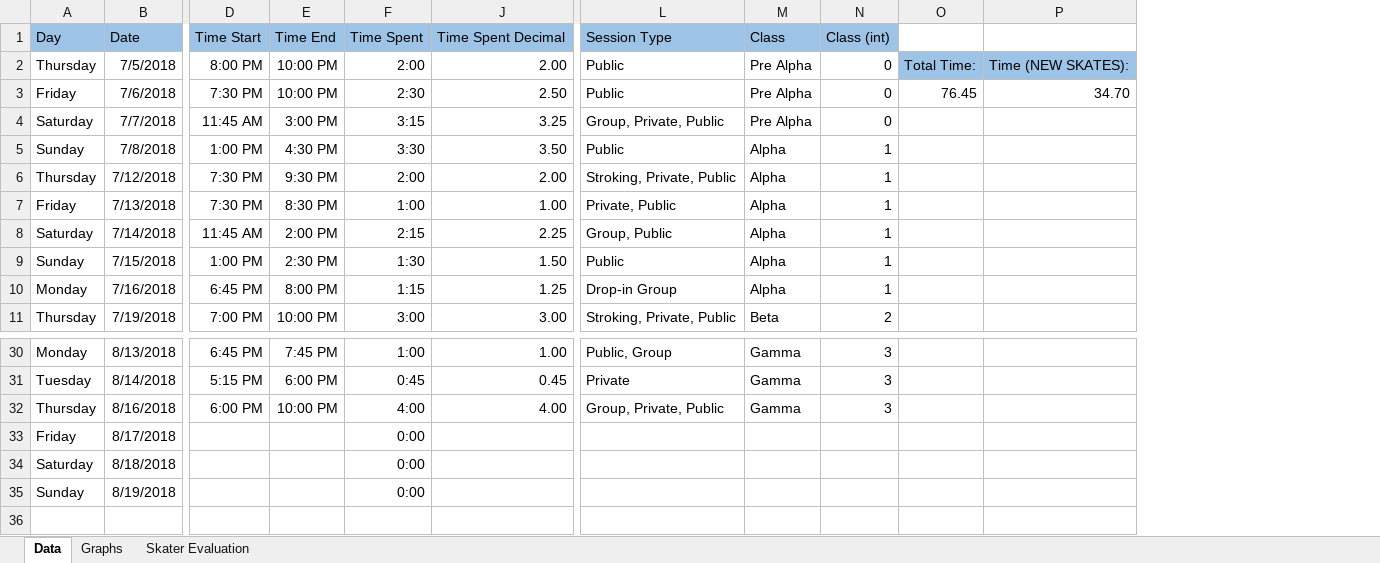
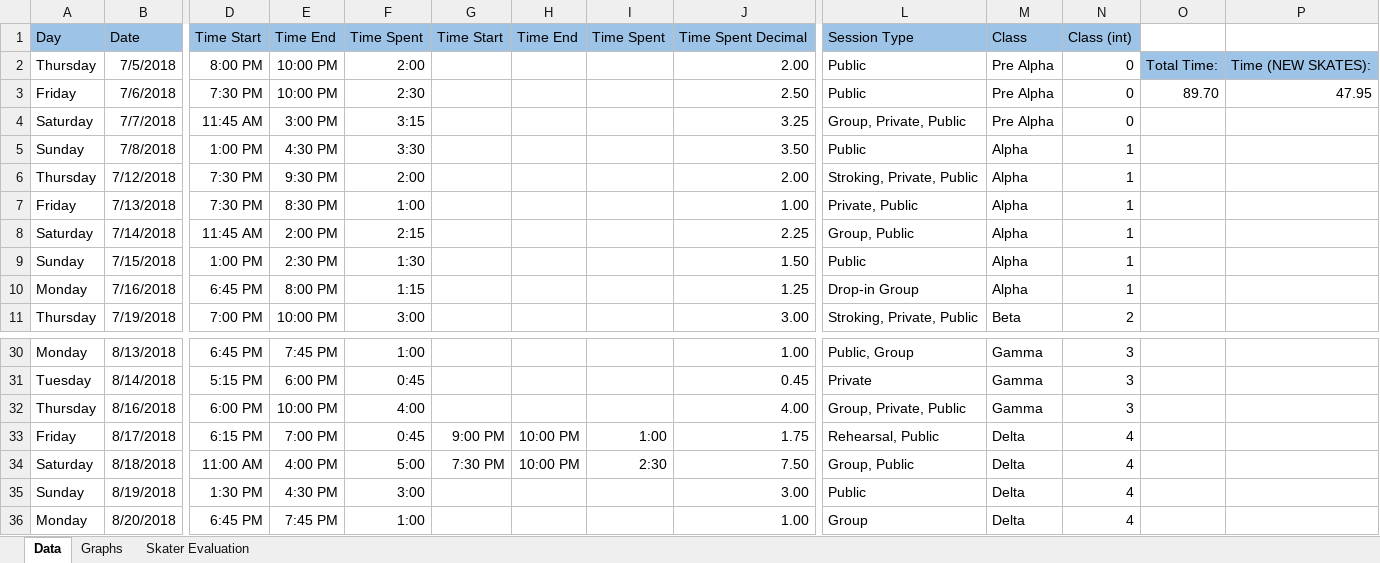
Before and after one commit to agiovengo/SkatingLog, an Excel workbook: Schedule.xlsx, sheet Data, drawn as a sheet; only a part is shown, gaps mark what is left out; values as stored, in another font and other column widths than the file's, no borders; rows hold the shown columns only; the diff names each change by its address in the sheet, - before the commit and + after, or states it on an @@ line.

Commit message:
Updated to 8/21
Former-commit-id: 78976f46de63cdfa4f21287b13195ae422848bd8

```diff
--- a/Schedule.xlsx (sheet Data)
+++ b/Schedule.xlsx (sheet Data)
@@ column G unhidden, row 1: Time Start; rows 33-34: 9:00 PM | 7:30 PM @@
@@ column H unhidden, row 1: Time End; rows 33-34: 10:00 PM | 10:00 PM @@
@@ column I unhidden, row 1: Time Spent; rows 33-34: 1:00 | 2:30 @@
-O3: 76.45
+O3: 89.70
-P3: 34.70
+P3: 47.95
-D33: (empty)
+D33: 6:15 PM
-E33: (empty)
+E33: 7:00 PM
-F33: 0:00
+F33: 0:45
-J33: (empty)
+J33: 1.75
-L33: (empty)
+L33: Rehearsal, Public
-M33:M35: (empty)
+M33:M35: Delta
-N33:N35: (empty)
+N33:N35: 4
-D34: (empty)
+D34: 11:00 AM
-E34: (empty)
+E34: 4:00 PM
-F34: 0:00
+F34: 5:00
-J34: (empty)
+J34: 7.50
-L34: (empty)
+L34: Group, Public
-D35: (empty)
+D35: 1:30 PM
-E35: (empty)
+E35: 4:30 PM
-F35: 0:00
+F35: 3:00
-J35: (empty)
+J35: 3.00
-L35: (empty)
+L35: Public
+row 36: Monday | 8/20/2018 | 6:45 PM | 7:45 PM | 1:00 |  |  |  | 1.00 | Group | Delta | 4
```
Also changed, not shown: charts or pictures.
